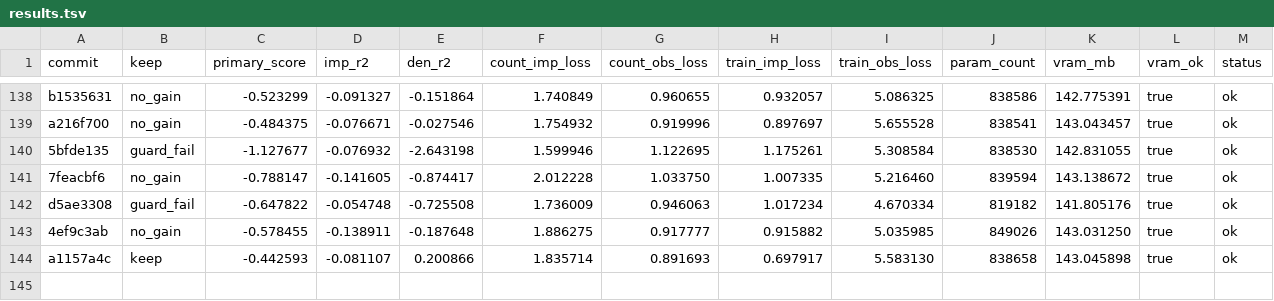
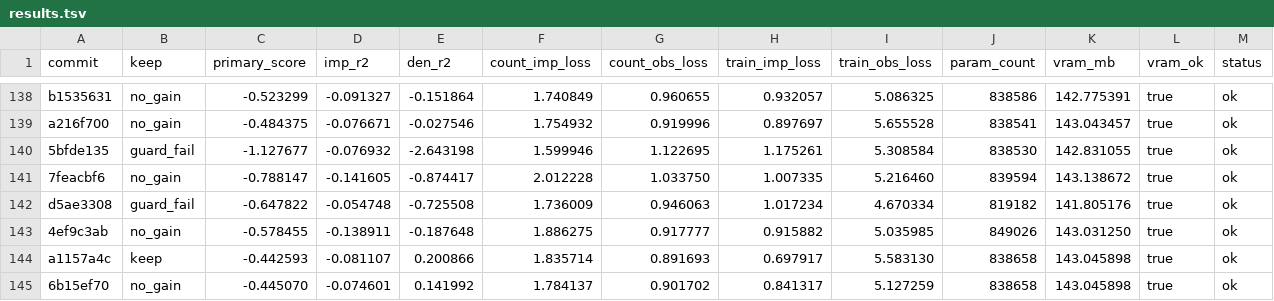
Before and after one commit to mehdiforoozandeh/CANDI, a TSV file: sandbox/autoresearch/june3/results.tsv, drawn as a sheet; only a part is shown, gaps mark what is left out; rows hold the shown columns only; the diff names each change by its address in the sheet, - before the commit and + after, or states it on an @@ line.

Commit message:
autoresearch/june3: standalone results.tsv — 6b15ef70 CONFIRM output_rms_norm real (avg +0.0038 over KEEP9); den_r2 variance ~0.06 → noise floor ~0.002; KEEP12 base

```diff
--- a/sandbox/autoresearch/june3/results.tsv
+++ b/sandbox/autoresearch/june3/results.tsv
+row 145: 6b15ef70 | no_gain | -0.445070 | -0.074601 | 0.141992 | 1.784137 | 0.901702 | 0.841317 | 5.127259 | 838658 | 143.045898 | true | ok
```
Also changed, not shown: 1 other file.
